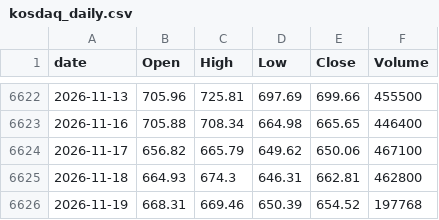
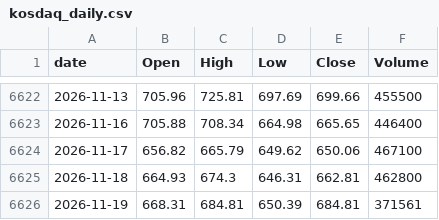
Before and after one commit to lifeisgreathehe-cyber/kospi-data, a CSV file: data/kosdaq_daily.csv, drawn as a sheet; only a part is shown, gaps mark what is left out.

```diff
--- a/data/kosdaq_daily.csv
+++ b/data/kosdaq_daily.csv
@@ -6625,2 +6625,2 @@ date,Open,High,Low,Close,Volume
 2026-11-18,664.93,674.3,646.31,662.81,462800
-2026-11-19,668.31,669.46,650.39,654.52,197768
+2026-11-19,668.31,684.81,650.39,684.81,371561
```
Also changed, not shown: data/kospi_daily.csv.
